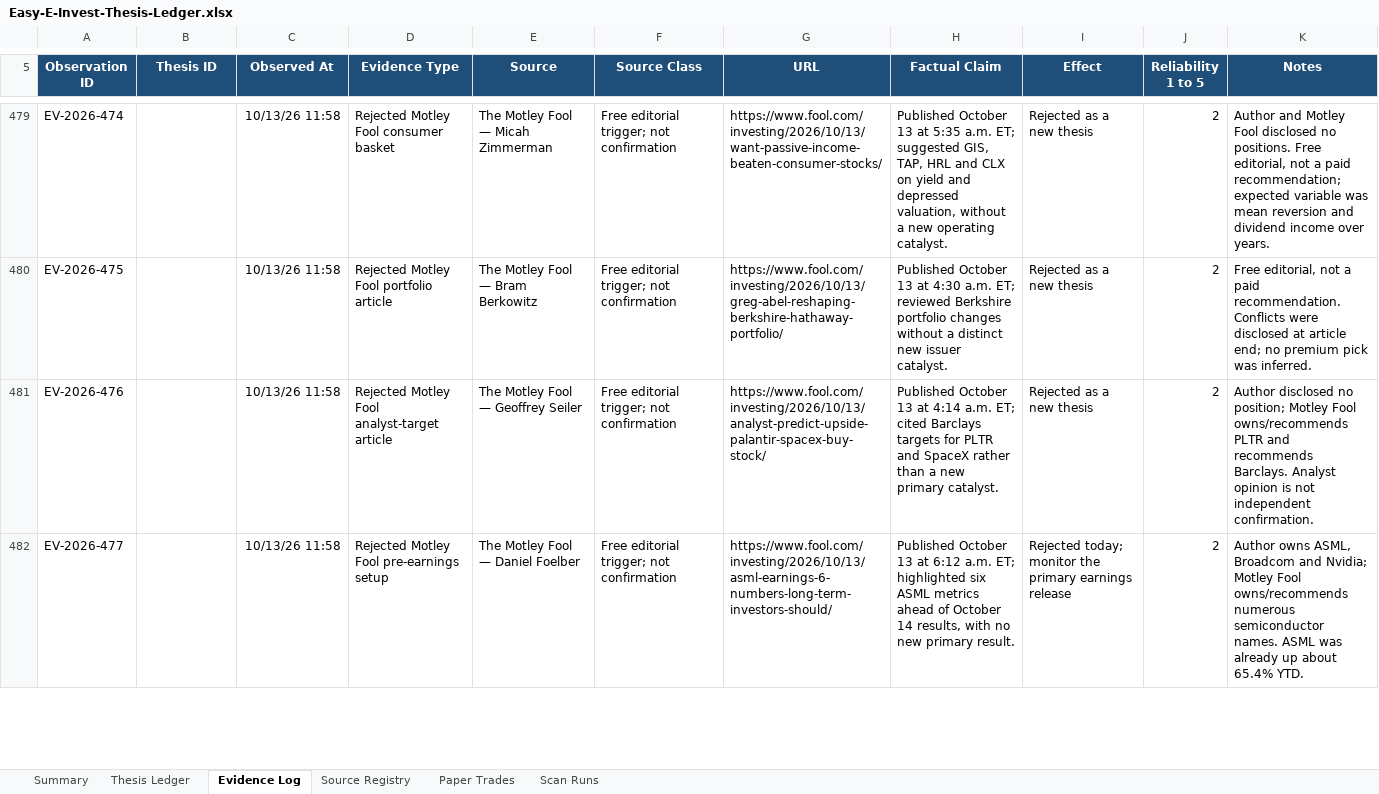
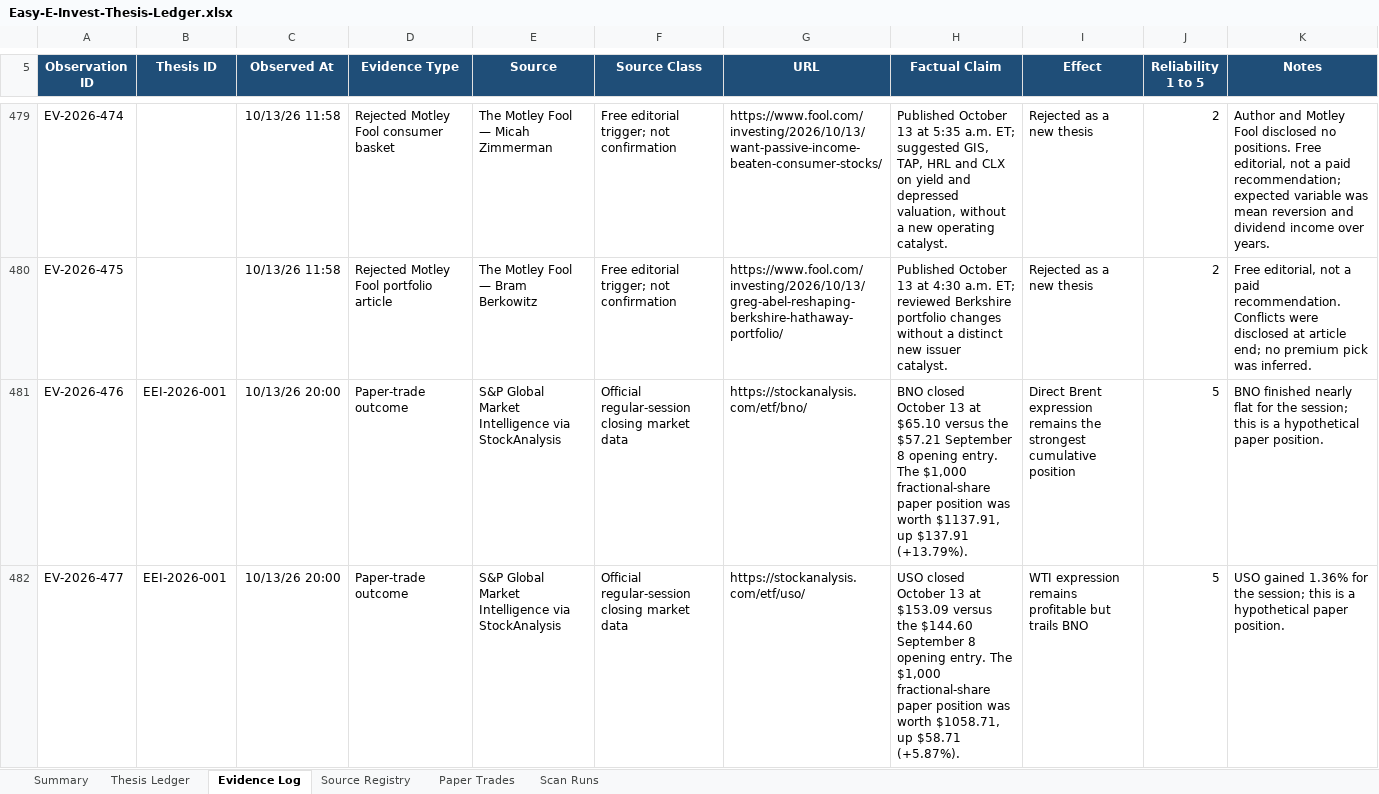
Before and after one commit to john-cosentino/easy-e-invest-dashboard, an Excel workbook: Easy-E-Invest-Thesis-Ledger.xlsx, sheet Evidence Log, drawn as a sheet; only a part is shown, gaps mark what is left out; values as stored, in another font and other column widths than the file's, no borders; table styles not drawn; the diff covers the shown part only; the diff names each change by its address in the sheet, - before the commit and + after, or states it on an @@ line.

```diff
--- a/Easy-E-Invest-Thesis-Ledger.xlsx (sheet Evidence Log)
+++ b/Easy-E-Invest-Thesis-Ledger.xlsx (sheet Evidence Log)
-B481:B482 (Thesis ID): (empty)
+B481:B482 (Thesis ID): EEI-2026-001
-C481:C482 (Observed At): 10/13/26 11:58
+C481:C482 (Observed At): 10/13/26 20:00
-D481 (Evidence Type): Rejected Motley Fool analyst-target article
+D481 (Evidence Type): Paper-trade outcome
-E481 (Source): The Motley Fool — Geoffrey Seiler
+E481 (Source): S&P Global Market Intelligence via StockAnalysis
-F481:F482 (Source Class): Free editorial trigger; not confirmation
+F481:F482 (Source Class): Official regular-session closing market data
-G481 (URL): https://www.fool.com/investing/2026/10/13/analyst-predict-upside-palantir-spacex-buy-stock/
+G481 (URL): https://stockanalysis.com/etf/bno/
-H481 (Factual Claim): Published October 13 at 4:14 a.m. ET; cited Barclays targets for PLTR and SpaceX rather than a new primary catalyst.
+H481 (Factual Claim): BNO closed October 13 at $65.10 versus the $57.21 September 8 opening entry. The $1,000 fractional-share paper position was worth $1137.91, up $137.91 (+13.79%).
-I481 (Effect): Rejected as a new thesis
+I481 (Effect): Direct Brent expression remains the strongest cumulative position
-J481:J482 (Reliability 1 to 5): 2
+J481:J482 (Reliability 1 to 5): 5
-K481 (Notes): Author disclosed no position; Motley Fool owns/recommends PLTR and recommends Barclays. Analyst opinion is not independent confirmation.
+K481 (Notes): BNO finished nearly flat for the session; this is a hypothetical paper position.
-D482 (Evidence Type): Rejected Motley Fool pre-earnings setup
+D482 (Evidence Type): Paper-trade outcome
-E482 (Source): The Motley Fool — Daniel Foelber
+E482 (Source): S&P Global Market Intelligence via StockAnalysis
-G482 (URL): https://www.fool.com/investing/2026/10/13/asml-earnings-6-numbers-long-term-investors-should/
+G482 (URL): https://stockanalysis.com/etf/uso/
-H482 (Factual Claim): Published October 13 at 6:12 a.m. ET; highlighted six ASML metrics ahead of October 14 results, with no new primary result.
+H482 (Factual Claim): USO closed October 13 at $153.09 versus the $144.60 September 8 opening entry. The $1,000 fractional-share paper position was worth $1058.71, up $58.71 (+5.87%).
-I482 (Effect): Rejected today; monitor the primary earnings release
+I482 (Effect): WTI expression remains profitable but trails BNO
-K482 (Notes): Author owns ASML, Broadcom and Nvidia; Motley Fool owns/recommends numerous semiconductor names. ASML was already up about 65.4% YTD.
+K482 (Notes): USO gained 1.36% for the session; this is a hypothetical paper position.
```
Also changed, not shown: 15 added rows and 30 edited cells elsewhere in this sheet, sheet Thesis Ledger, sheet Paper Trades, sheet Scan Runs, sheet Summary, 1 other file.
